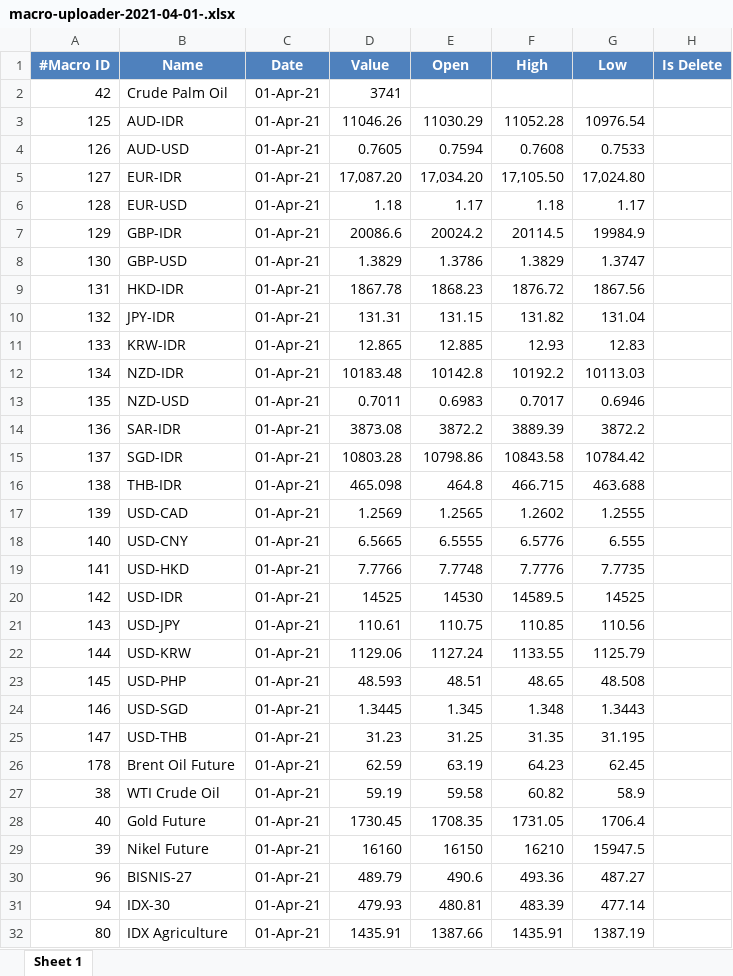
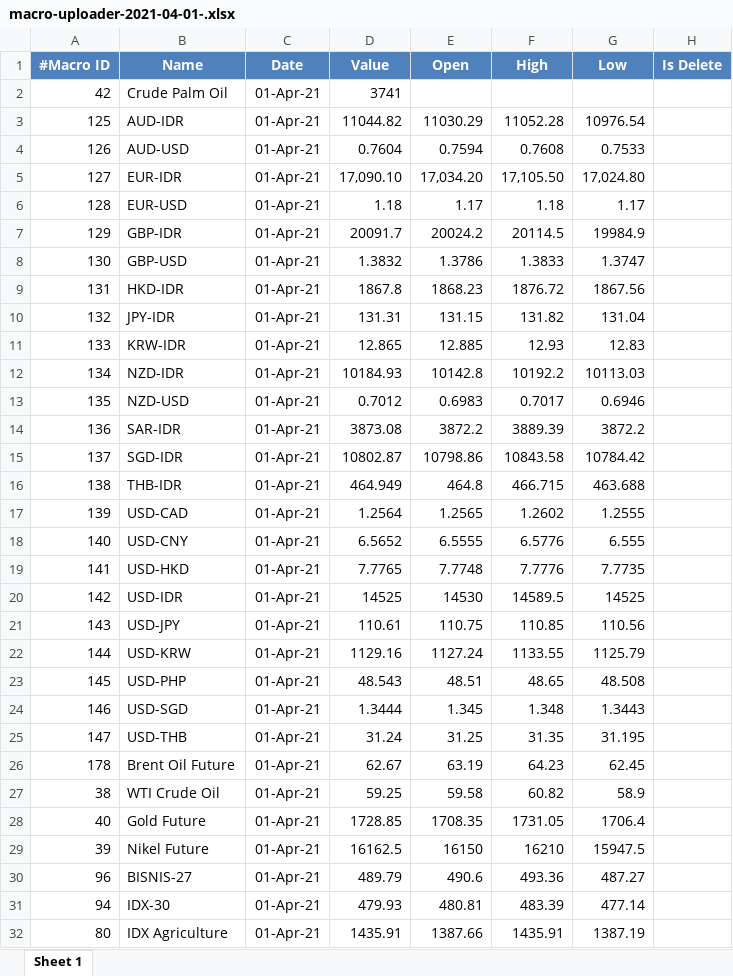
Before and after one commit to rifansetiawan/FCPO, an Excel workbook: macro-uploader-2021-04-01-.xlsx, sheet Sheet 1, drawn as a sheet; only a part is shown; values as stored, in another font and other column widths than the file's, no borders; the diff covers the shown part only; the diff names each change by its address in the sheet, - before the commit and + after, or states it on an @@ line.

Commit message:
'update'

```diff
--- a/macro-uploader-2021-04-01-.xlsx (sheet Sheet 1)
+++ b/macro-uploader-2021-04-01-.xlsx (sheet Sheet 1)
-D3 (Value): 11046.26
+D3 (Value): 11044.82
-D4 (Value): 0.7605
+D4 (Value): 0.7604
-D5 (Value): 17,087.20
+D5 (Value): 17,090.10
-D7 (Value): 20086.6
+D7 (Value): 20091.7
-D8 (Value): 1.3829
+D8 (Value): 1.3832
-F8 (High): 1.3829
+F8 (High): 1.3833
-D9 (Value): 1867.78
+D9 (Value): 1867.8
-D12 (Value): 10183.48
+D12 (Value): 10184.93
-D13 (Value): 0.7011
+D13 (Value): 0.7012
-D15 (Value): 10803.28
+D15 (Value): 10802.87
-D16 (Value): 465.098
+D16 (Value): 464.949
-D17 (Value): 1.2569
+D17 (Value): 1.2564
-D18 (Value): 6.5665
+D18 (Value): 6.5652
-D19 (Value): 7.7766
+D19 (Value): 7.7765
-D22 (Value): 1129.06
+D22 (Value): 1129.16
-D23 (Value): 48.593
+D23 (Value): 48.543
-D24 (Value): 1.3445
+D24 (Value): 1.3444
-D25 (Value): 31.23
+D25 (Value): 31.24
-D26 (Value): 62.59
+D26 (Value): 62.67
-D27 (Value): 59.19
+D27 (Value): 59.25
-D28 (Value): 1730.45
+D28 (Value): 1728.85
-D29 (Value): 16160
+D29 (Value): 16162.5
```
Also changed, not shown: 6 edited cells elsewhere in this sheet.
